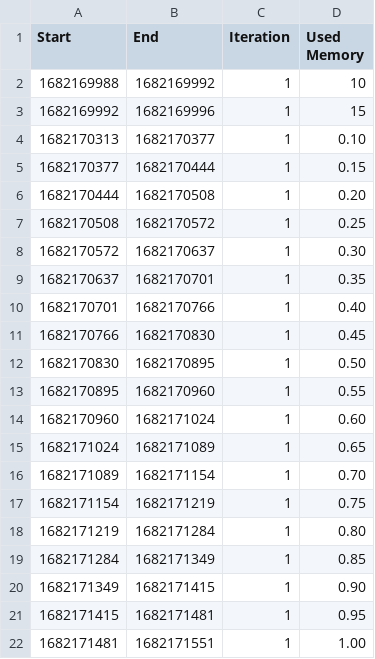
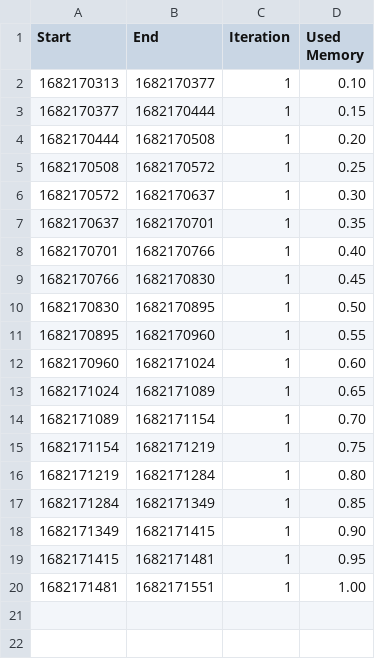
Before and after one commit to twobiers/software-architecture-sustainability-experiment, a CSV file: results/membench/membench-log.csv, drawn as a sheet; the diff names each change by its address in the sheet, - before the commit and + after, or states it on an @@ line.

```diff
--- a/results/membench/membench-log.csv
+++ b/results/membench/membench-log.csv
-row 2: 1682169988 | 1682169992 | 1 | 10
-row 3: 1682169992 | 1682169996 | 1 | 15
```
Also changed, not shown: 1 other file.
